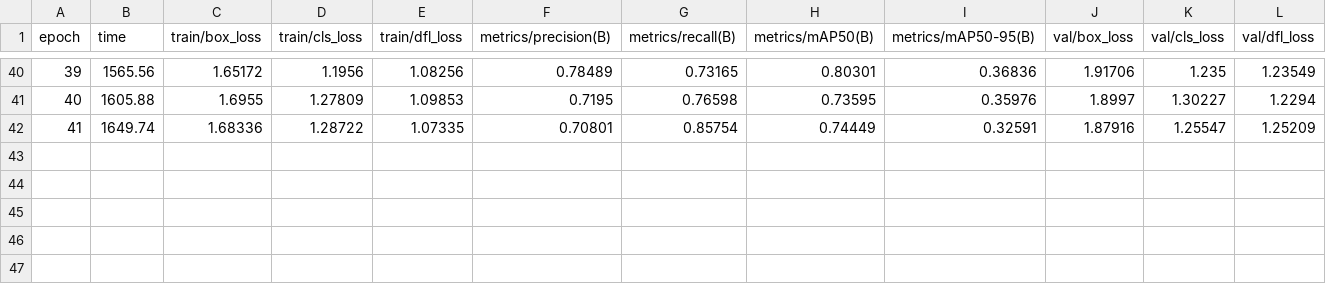
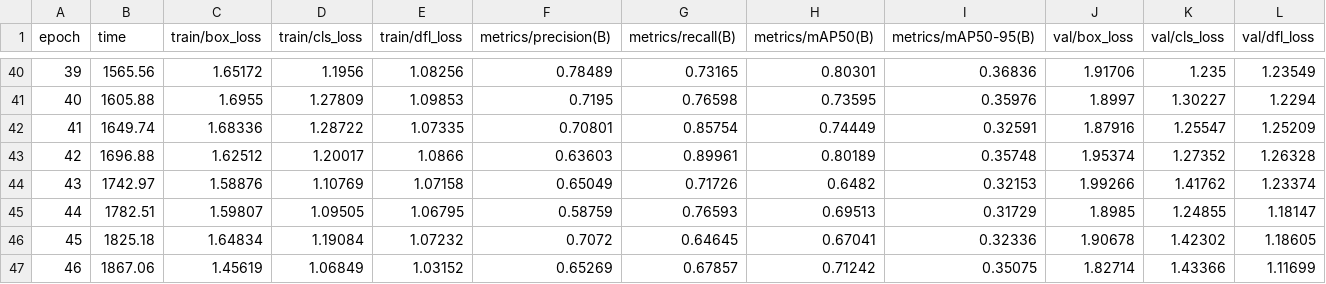
Before and after one commit to AlexGerberMOM/yolo, a CSV file: runs/detect/train/results.csv, drawn as a sheet; only a part is shown, gaps mark what is left out; rows hold the shown columns only; the diff names each change by its address in the sheet, - before the commit and + after, or states it on an @@ line.

```diff
--- a/runs/detect/train/results.csv
+++ b/runs/detect/train/results.csv
+row 43: 42 | 1696.88 | 1.62512 | 1.20017 | 1.0866 | 0.63603 | 0.89961 | 0.80189 | 0.35748 | 1.95374 | 1.27352 | 1.26328
+row 44: 43 | 1742.97 | 1.58876 | 1.10769 | 1.07158 | 0.65049 | 0.71726 | 0.6482 | 0.32153 | 1.99266 | 1.41762 | 1.23374
+row 45: 44 | 1782.51 | 1.59807 | 1.09505 | 1.06795 | 0.58759 | 0.76593 | 0.69513 | 0.31729 | 1.8985 | 1.24855 | 1.18147
+row 46: 45 | 1825.18 | 1.64834 | 1.19084 | 1.07232 | 0.7072 | 0.64645 | 0.67041 | 0.32336 | 1.90678 | 1.42302 | 1.18605
+row 47: 46 | 1867.06 | 1.45619 | 1.06849 | 1.03152 | 0.65269 | 0.67857 | 0.71242 | 0.35075 | 1.82714 | 1.43366 | 1.11699
```
Also changed, not shown: 1 other file.
